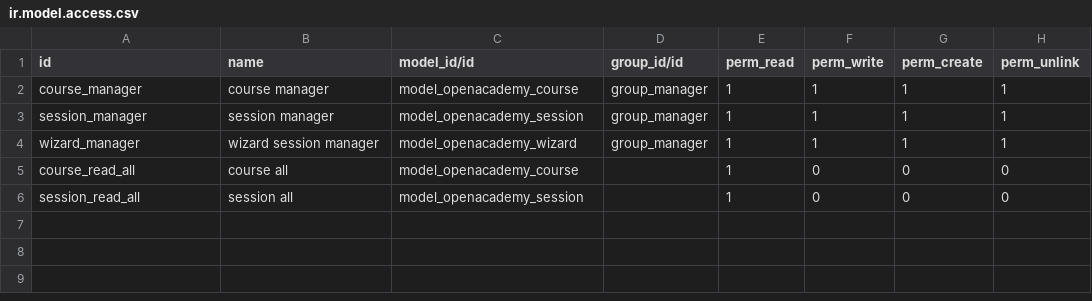
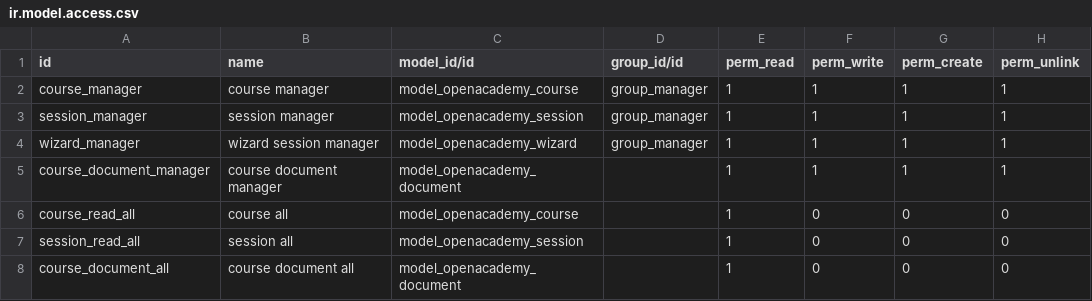
Before and after one commit to DonatasNoreika/openacademy202104, a CSV file: security/ir.model.access.csv, drawn as a sheet.

Commit message:
Added course documents one2many field (page)

```diff
--- a/security/ir.model.access.csv
+++ b/security/ir.model.access.csv
@@ -4,3 +4,5 @@ session_manager,session manager,model_openacademy_session,group_manager,1,1,1,1
 wizard_manager,wizard session manager,model_openacademy_wizard,group_manager,1,1,1,1
+course_document_manager,course document manager,model_openacademy_document,,1,1,1,1
 course_read_all,course all,model_openacademy_course,,1,0,0,0
 session_read_all,session all,model_openacademy_session,,1,0,0,0
+course_document_all,course document all,model_openacademy_document,,1,0,0,0
```
Also changed, not shown: 2 other files.
